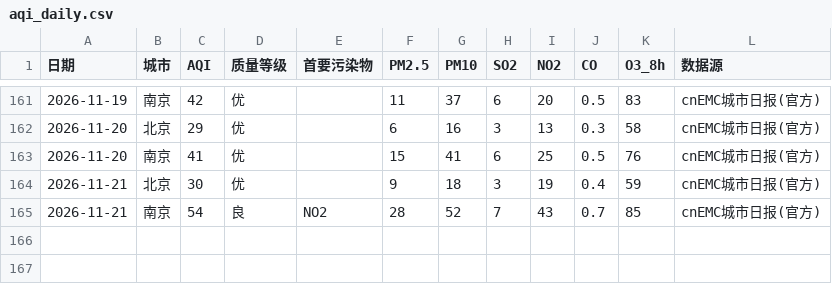
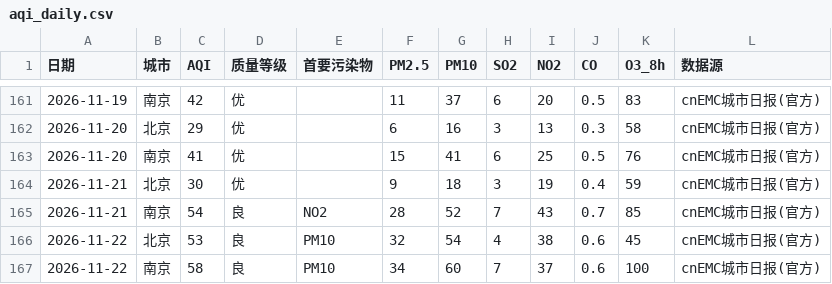
Before and after one commit to ZhuZhengHuan/Bj-Nj-Weather-, a CSV file: aqi_daily.csv, drawn as a sheet; only a part is shown, gaps mark what is left out; the diff names each change by its address in the sheet, - before the commit and + after, or states it on an @@ line.

```diff
--- a/aqi_daily.csv
+++ b/aqi_daily.csv
+row 166: 2026-11-22 | 北京 | 53 | 良 | PM10 | 32 | 54 | 4 | 38 | 0.6 | 45 | cnEMC城市日报(官方)
+row 167: 2026-11-22 | 南京 | 58 | 良 | PM10 | 34 | 60 | 7 | 37 | 0.6 | 100 | cnEMC城市日报(官方)
```
Also changed, not shown: aqi_points.csv, met_daily.csv, 2 other files.
